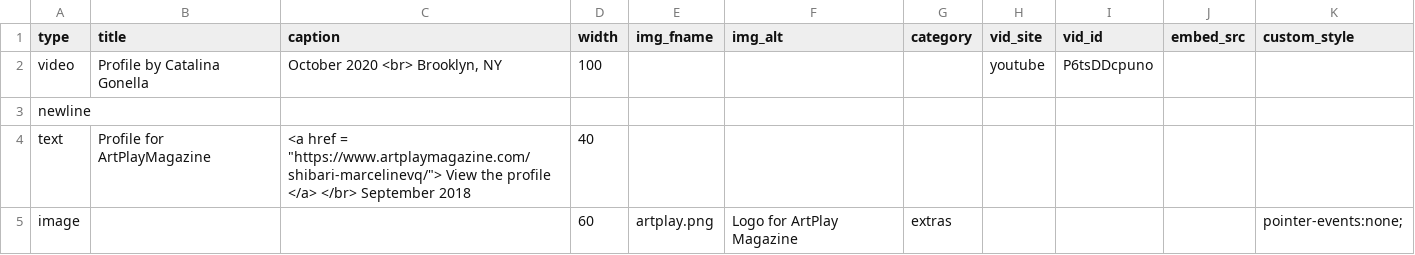
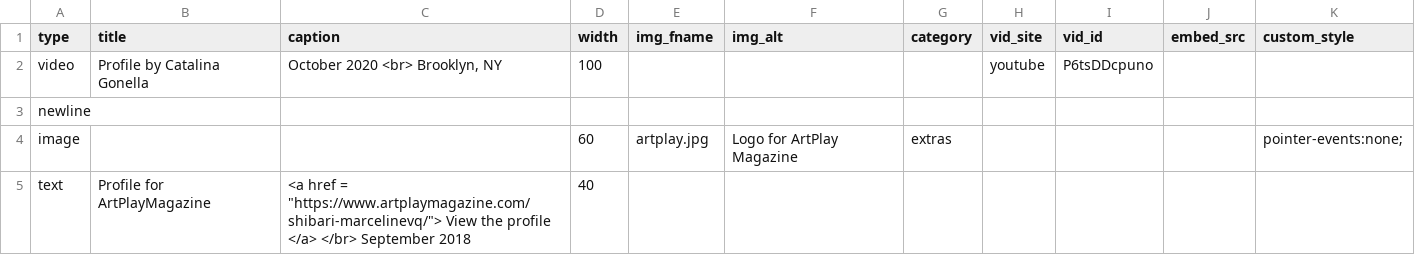
Before and after one commit to marcyvq12/marcyvq.github.io, a CSV file: config/press_config.csv, drawn as a sheet; removed rows and columns are numbered as before the commit, all else as after; the diff names each change by its address in the sheet, - before the commit and + after, or states it on an @@ line.

```diff
--- a/config/press_config.csv
+++ b/config/press_config.csv
+row 4: image |  |  | 60 | artplay.jpg | Logo for ArtPlay Magazine | extras |  |  |  | pointer-events:none;
-row 5: image |  |  | 60 | artplay.png | Logo for ArtPlay Magazine | extras |  |  |  | pointer-events:none;
```
Also changed, not shown: 1 other file.
